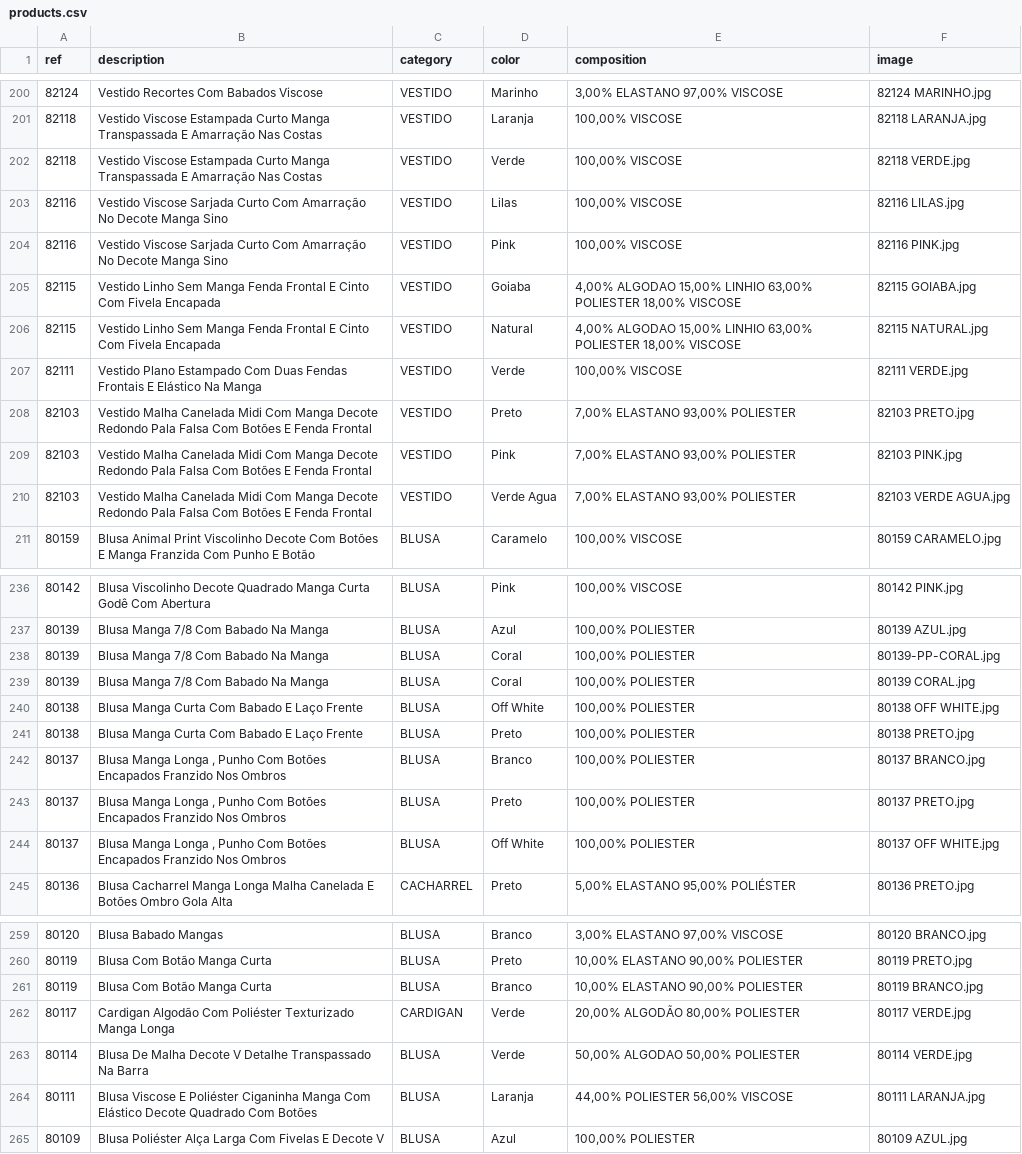
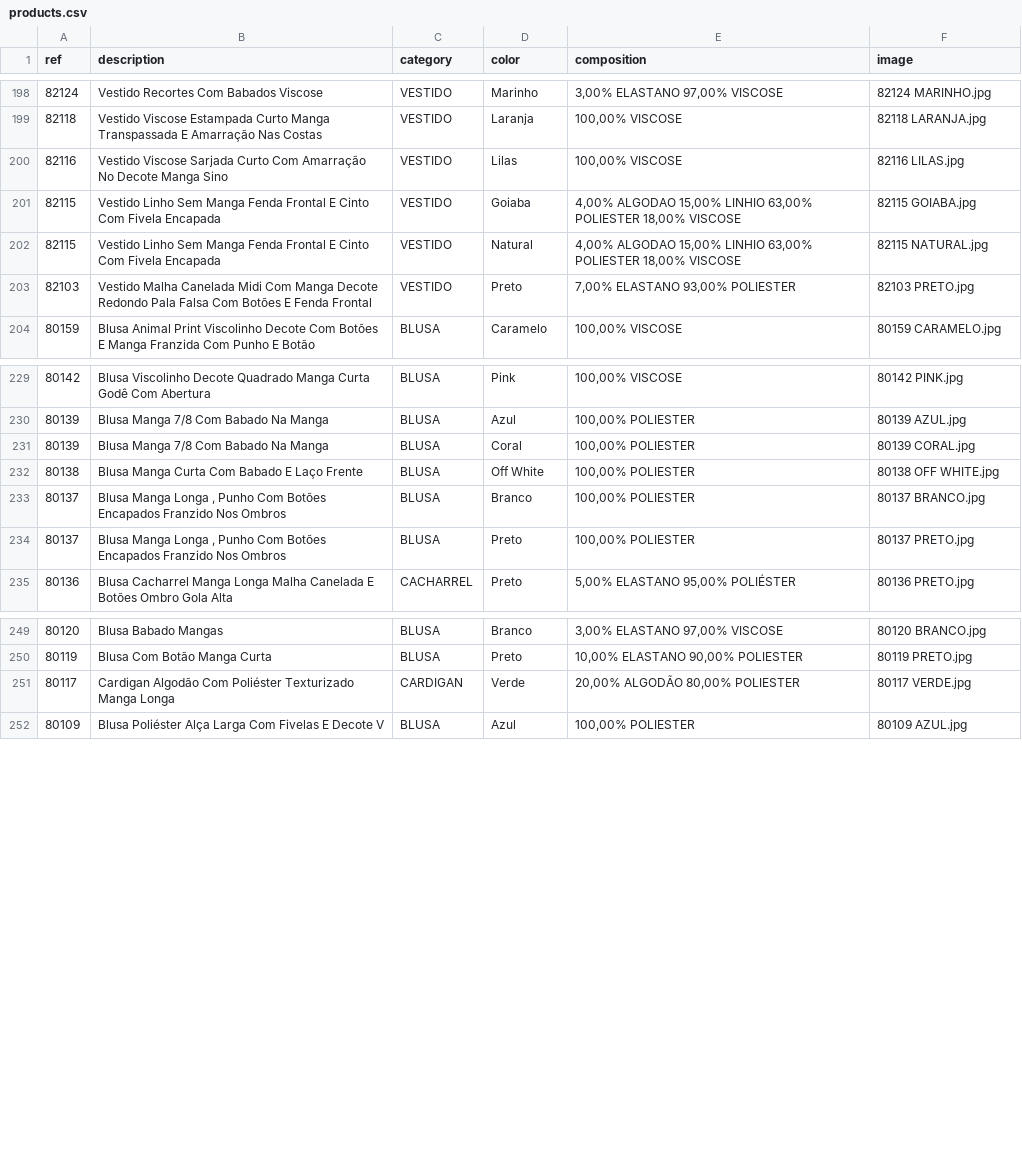
Before and after one commit to victor26sp/Projeto---up4, a CSV file: products.csv, drawn as a sheet; only a part is shown, gaps mark what is left out; the diff covers the shown part only; the diff names each change by its address in the sheet, - before the commit and + after, or states it on an @@ line.

```diff
--- a/products.csv
+++ b/products.csv
-row 202: 82118 | Vestido Viscose Estampada Curto Manga Transpassada E Amarração Nas Costas | VESTIDO | Verde | 100,00% VISCOSE | 82118 VERDE.jpg
-row 204: 82116 | Vestido Viscose Sarjada Curto Com Amarração No Decote Manga Sino | VESTIDO | Pink | 100,00% VISCOSE | 82116 PINK.jpg
-row 207: 82111 | Vestido Plano Estampado Com Duas Fendas Frontais E Elástico Na Manga | VESTIDO | Verde | 100,00% VISCOSE | 82111 VERDE.jpg
-row 209: 82103 | Vestido Malha Canelada Midi Com Manga Decote Redondo Pala Falsa Com Botões E Fenda Frontal | VESTIDO | Pink | 7,00% ELASTANO 93,00% POLIESTER | 82103 PINK.jpg
-row 210: 82103 | Vestido Malha Canelada Midi Com Manga Decote Redondo Pala Falsa Com Botões E Fenda Frontal | VESTIDO | Verde Agua | 7,00% ELASTANO 93,00% POLIESTER | 82103 VERDE AGUA.jpg
-row 238: 80139 | Blusa Manga 7/8 Com Babado Na Manga | BLUSA | Coral | 100,00% POLIESTER | 80139-PP-CORAL.jpg
-row 241: 80138 | Blusa Manga Curta Com Babado E Laço Frente | BLUSA | Preto | 100,00% POLIESTER | 80138 PRETO.jpg
-row 244: 80137 | Blusa Manga Longa , Punho Com Botões Encapados Franzido Nos Ombros | BLUSA | Off White | 100,00% POLIESTER | 80137 OFF WHITE.jpg
-row 261: 80119 | Blusa Com Botão Manga Curta | BLUSA | Branco | 10,00% ELASTANO 90,00% POLIESTER | 80119 BRANCO.jpg
-row 263: 80114 | Blusa De Malha Decote V Detalhe Transpassado Na Barra | BLUSA | Verde | 50,00% ALGODAO 50,00% POLIESTER | 80114 VERDE.jpg
-row 264: 80111 | Blusa Viscose E Poliéster Ciganinha Manga Com Elástico Decote Quadrado Com Botões | BLUSA | Laranja | 44,00% POLIESTER 56,00% VISCOSE | 80111 LARANJA.jpg
```
Also changed, not shown: 2 removed rows elsewhere in this file, 5 other files.
